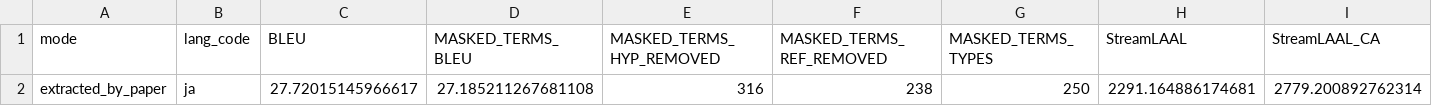
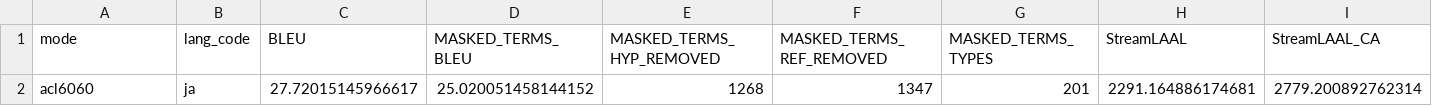
Before and after one commit to LeiLiLab/RASST, a TSV file: docs/results/acl_paper_extracted_lm2/infinisst/ja/eval_results.tsv, drawn as a sheet; only a part is shown; removed rows and columns are numbered as before the commit, all else as after; rows hold the shown columns only; the diff names each change by its address in the sheet, - before the commit and + after, or states it on an @@ line.

Commit message:
Correct realistic glossary evaluation denominator

```diff
--- a/docs/results/acl_paper_extracted_lm2/infinisst/ja/eval_results.tsv
+++ b/docs/results/acl_paper_extracted_lm2/infinisst/ja/eval_results.tsv
-row 2: extracted_by_paper | ja | 27.72015145966617 | 27.185211267681108 | 316 | 238 | 250 | 2291.164886174681 | 2779.200892762314
+row 2: acl6060 | ja | 27.72015145966617 | 25.020051458144152 | 1268 | 1347 | 201 | 2291.164886174681 | 2779.200892762314
```
Also changed, not shown: 27 other files.
